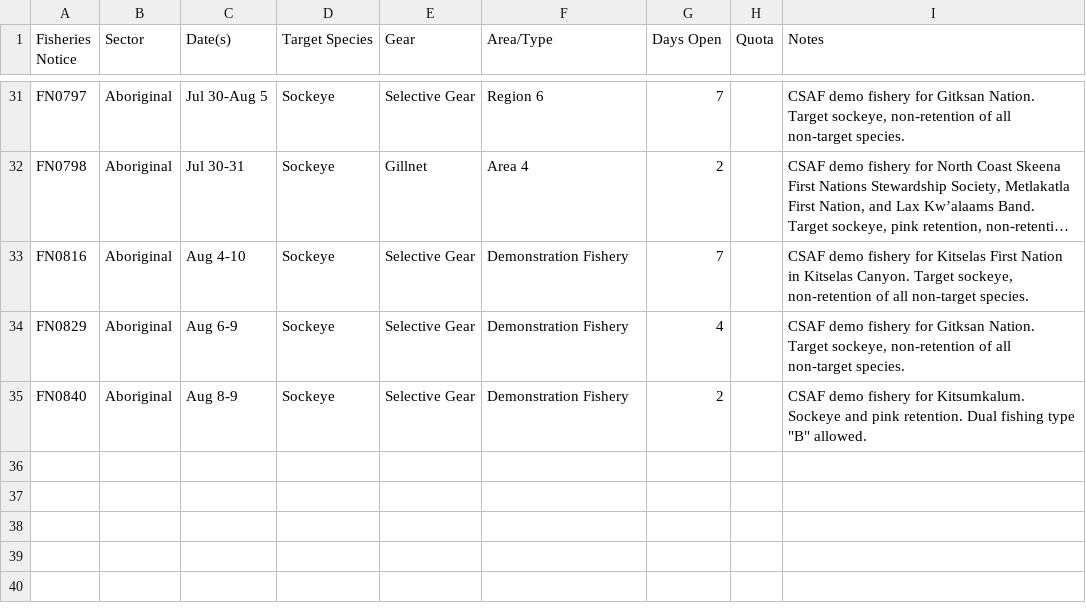
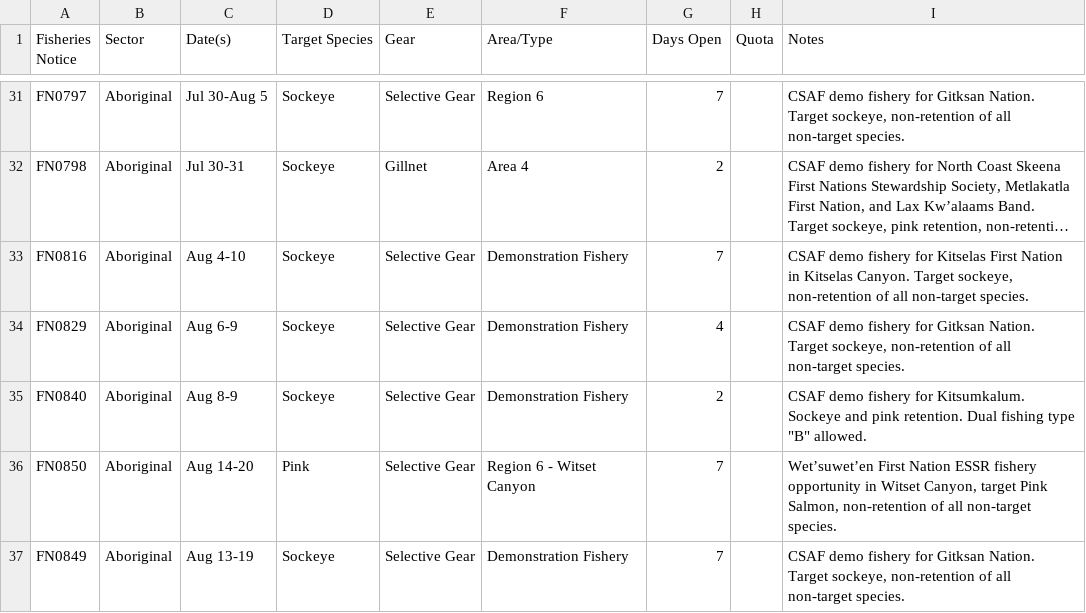
Before and after one commit to Coastland-Research/skeena-salmon-inseason-updates, a CSV file: data/current_year/fisheries openings 2026.csv, drawn as a sheet; only a part is shown, gaps mark what is left out; long unchanged cells end in ….

Commit message:
daily updates and fisheries notices 8/13

```diff
--- a/data/current_year/fisheries openings 2026.csv
+++ b/data/current_year/fisheries openings 2026.csv
@@ -35 +35,3 @@ FN0829,Aboriginal,Aug 6-9,Sockeye,Selective Gear,Demonstration Fishery,4,,"CSAF
 FN0840,Aboriginal,Aug 8-9,Sockeye,Selective Gear,Demonstration Fishery,2,,"CSAF demo fishery for Kitsumkalum. Sockeye and pink retention.  Dual fishing type ""B"" allowed."
+FN0850,Aboriginal,Aug 14-20,Pink,Selective Gear,Region 6 - Witset Canyon,7,,"Wet’suwet’en First Nation ESSR fishery opportunity in Witset Canyon, target Pink Salmon, non-retention of all non-target species."
+FN0849,Aboriginal,Aug 13-19,Sockeye,Selective Gear,Demonstration Fishery,7,,"CSAF demo fishery for Gitksan Nation. Target sockeye, non-retention of all non-target species. "
```
Also changed, not shown: data/current_year/Tyee model data 2026.csv, data/current_year/babine fence 2026.csv, 41 other files.
